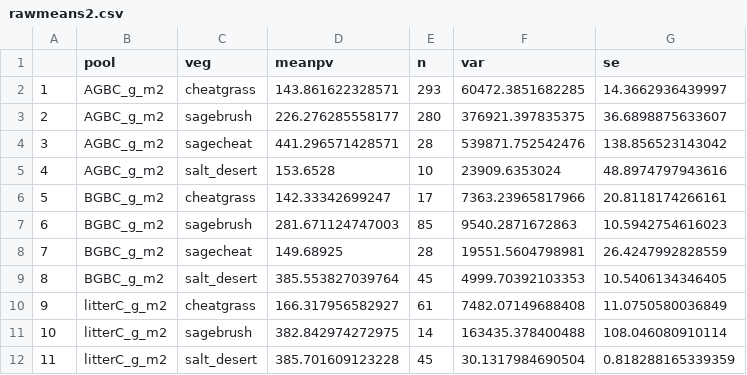
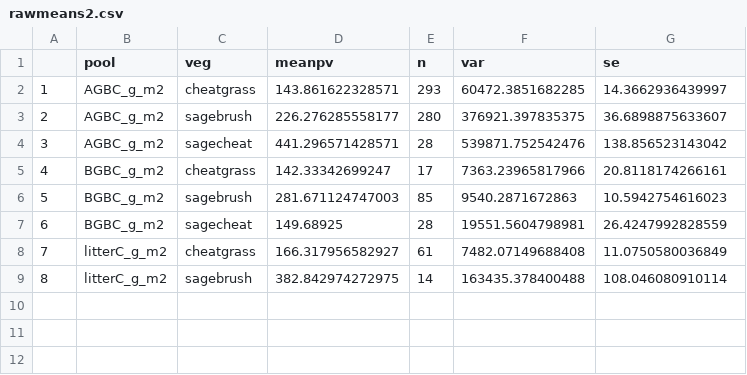
Before and after one commit to nagyrc/C_fire_invasives, a CSV file: results/rawmeans2.csv, drawn as a sheet; removed rows and columns are numbered as before the commit, all else as after; the diff names each change by its address in the sheet, - before the commit and + after, or states it on an @@ line.

Commit message:
updating figures without salt_desert and for only 0-10 cm (total soil C)

```diff
--- a/results/rawmeans2.csv
+++ b/results/rawmeans2.csv
-row 5: 4 | AGBC_g_m2 | salt_desert | 153.6528 | 10 | 23909.6353024 | 48.8974797943616
@@ column A renumbered between rows 5 and 9 @@
-row 9: 8 | BGBC_g_m2 | salt_desert | 385.553827039764 | 45 | 4999.70392103353 | 10.5406134346405
-row 12: 11 | litterC_g_m2 | salt_desert | 385.701609123228 | 45 | 30.1317984690504 | 0.818288165339359
```
Also changed, not shown: results/surfacemeans2.csv, 8 other files.
